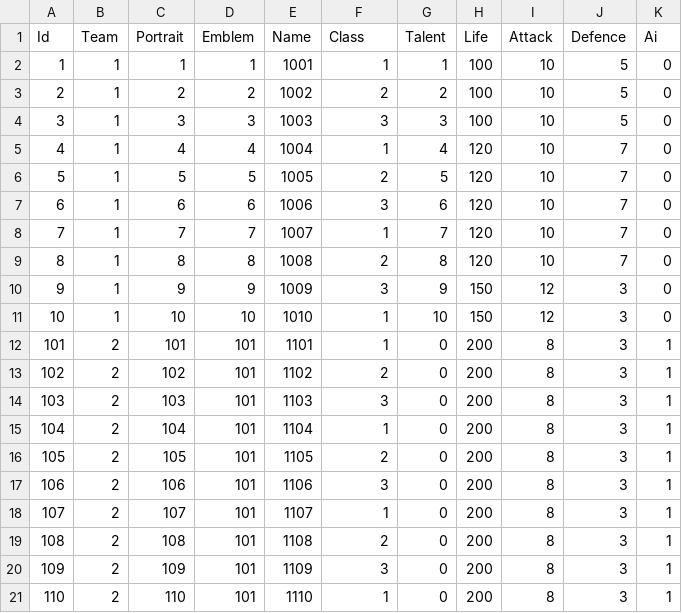
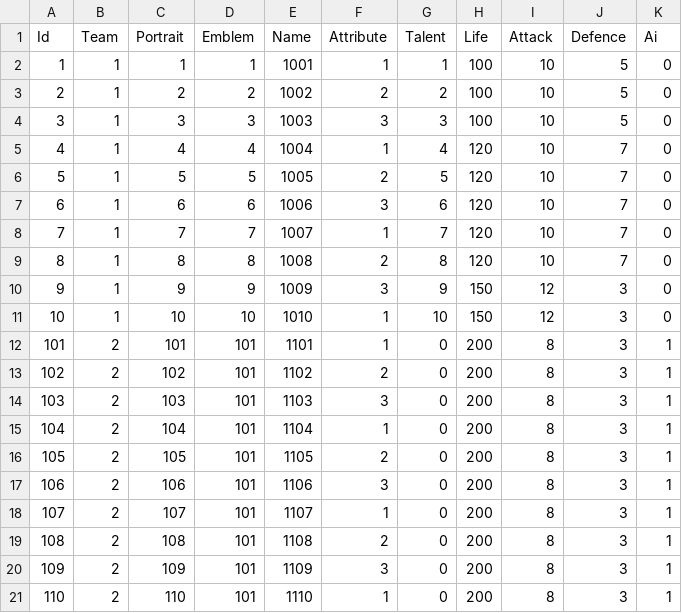
Before and after one commit to TinYueh/HeroLegacyV1, a CSV file: Assets/Resources/Table/HeroLegacy - Role.csv, drawn as a sheet.

```diff
--- a/Assets/Resources/Table/HeroLegacy - Role.csv
+++ b/Assets/Resources/Table/HeroLegacy - Role.csv
@@ -1,2 +1,2 @@
-Id,Team,Portrait,Emblem,Name,Class,Talent,Life,Attack,Defence,Ai
+Id,Team,Portrait,Emblem,Name,Attribute,Talent,Life,Attack,Defence,Ai
 1,1,1,1,1001,1,1,100,10,5,0
```
Also changed, not shown: 33 other files.
